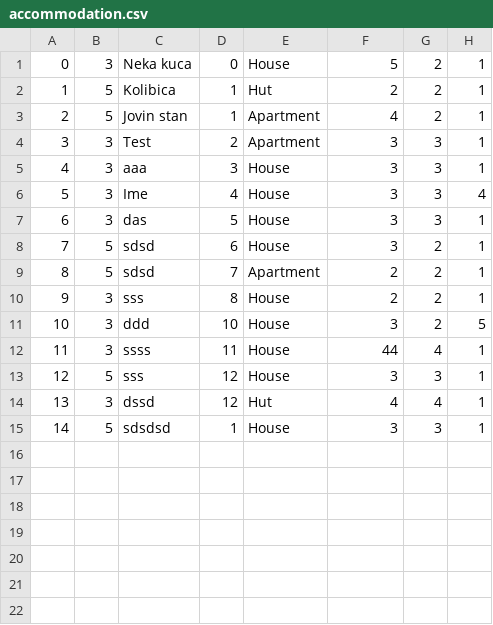
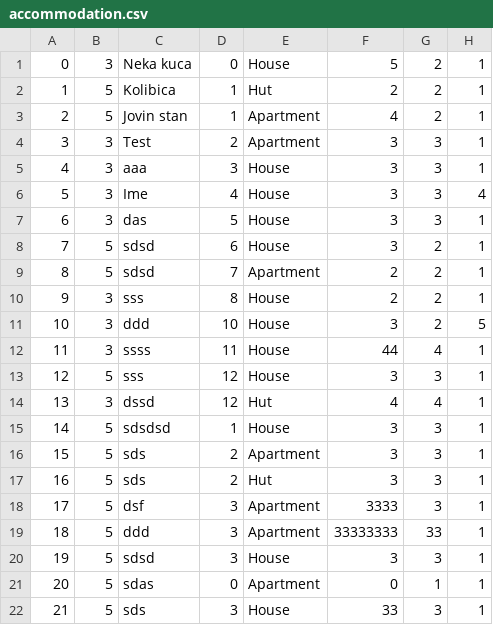
Before and after one commit to banja001/Alt-F4, a CSV file: booking/booking/Resources/Data/accommodation.csv, drawn as a sheet; the diff names each change by its address in the sheet, - before the commit and + after, or states it on an @@ line.

```diff
--- a/booking/booking/Resources/Data/accommodation.csv
+++ b/booking/booking/Resources/Data/accommodation.csv
+row 16: 15 | 5 | sds | 2 | Apartment | 3 | 3 | 1
+row 17: 16 | 5 | sds | 2 | Hut | 3 | 3 | 1
+row 18: 17 | 5 | dsf | 3 | Apartment | 3333 | 3 | 1
+row 19: 18 | 5 | ddd | 3 | Apartment | 33333333 | 33 | 1
+row 20: 19 | 5 | sdsd | 3 | House | 3 | 3 | 1
+row 21: 20 | 5 | sdas | 0 | Apartment | 0 | 1 | 1
+row 22: 21 | 5 | sds | 3 | House | 33 | 3 | 1
```
Also changed, not shown: booking/booking/Resources/Data/reservedDates.csv, 6 other files.
